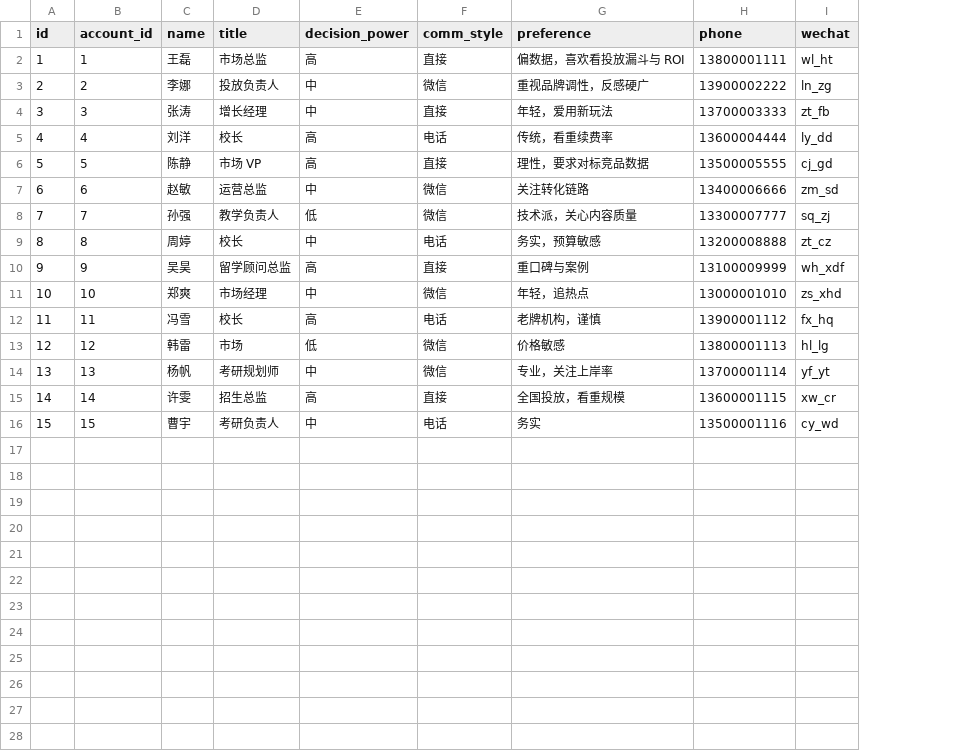
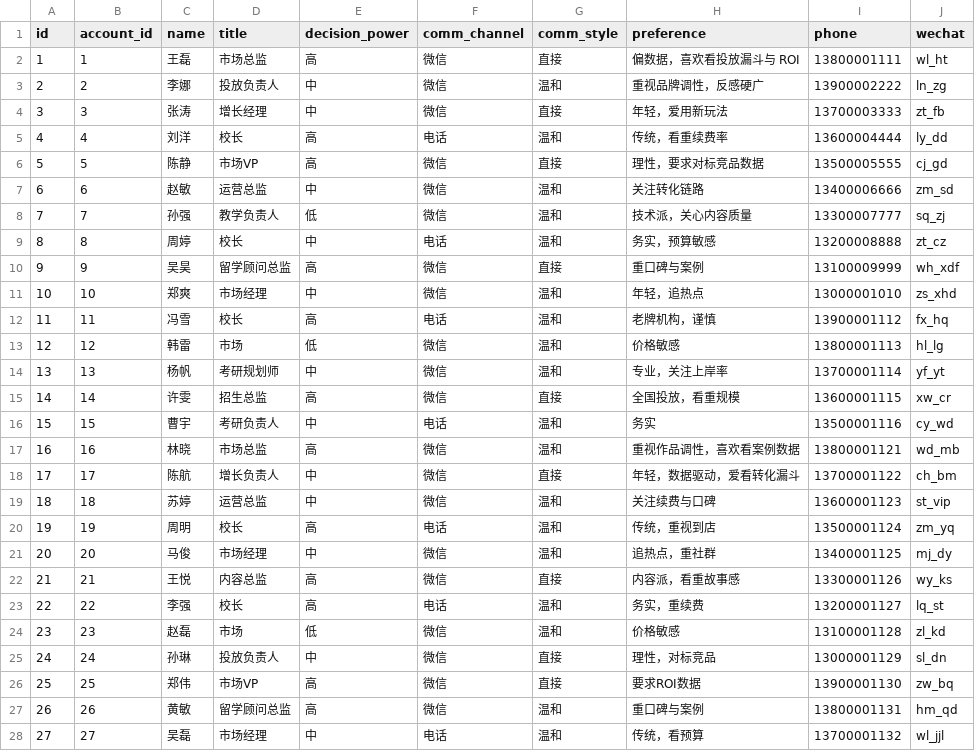
Before and after one commit to Averymeng/sales-copilot, a CSV file: db/seed/contacts.csv, drawn as a sheet; only a part is shown; addresses are those after the commit; the diff covers the shown part only; the diff names each change by its address in the sheet, - before the commit and + after, or states it on an @@ line.

```diff
--- a/db/seed/contacts.csv
+++ b/db/seed/contacts.csv
+column F (comm_channel), rows 2-16: 微信 | 微信 | 微信 | 电话 | 微信 | 微信 | 微信 | 电话 | 微信 | 微信 | 电话 | 微信 | 微信 | 微信 | 电话
-G3 (comm_style): 微信
+G3 (comm_style): 温和
-G5 (comm_style): 电话
+G5 (comm_style): 温和
-D6 (title): 市场 VP
+D6 (title): 市场VP
-G7:G8 (comm_style): 微信
+G7:G8 (comm_style): 温和
-G9 (comm_style): 电话
+G9 (comm_style): 温和
-G11 (comm_style): 微信
+G11 (comm_style): 温和
-G12 (comm_style): 电话
+G12 (comm_style): 温和
-G13:G14 (comm_style): 微信
+G13:G14 (comm_style): 温和
-G16 (comm_style): 电话
+G16 (comm_style): 温和
+row 17: 16 | 16 | 林晓 | 市场总监 | 高 | 微信 | 温和 | 重视作品调性，喜欢看案例数据 | 13800001121 | wd_mb
+row 18: 17 | 17 | 陈航 | 增长负责人 | 中 | 微信 | 直接 | 年轻，数据驱动，爱看转化漏斗 | 13700001122 | ch_bm
+row 19: 18 | 18 | 苏婷 | 运营总监 | 中 | 微信 | 温和 | 关注续费与口碑 | 13600001123 | st_vip
+row 20: 19 | 19 | 周明 | 校长 | 高 | 电话 | 温和 | 传统，重视到店 | 13500001124 | zm_yq
+row 21: 20 | 20 | 马俊 | 市场经理 | 中 | 微信 | 温和 | 追热点，重社群 | 13400001125 | mj_dy
+row 22: 21 | 21 | 王悦 | 内容总监 | 高 | 微信 | 直接 | 内容派，看重故事感 | 13300001126 | wy_ks
+row 23: 22 | 22 | 李强 | 校长 | 高 | 电话 | 温和 | 务实，重续费 | 13200001127 | lq_st
+row 24: 23 | 23 | 赵磊 | 市场 | 低 | 微信 | 温和 | 价格敏感 | 13100001128 | zl_kd
+row 25: 24 | 24 | 孙琳 | 投放负责人 | 中 | 微信 | 直接 | 理性，对标竞品 | 13000001129 | sl_dn
+row 26: 25 | 25 | 郑伟 | 市场VP | 高 | 微信 | 直接 | 要求ROI数据 | 13900001130 | zw_bq
+row 27: 26 | 26 | 黄敏 | 留学顾问总监 | 高 | 微信 | 温和 | 重口碑与案例 | 13800001131 | hm_qd
+row 28: 27 | 27 | 吴磊 | 市场经理 | 中 | 电话 | 温和 | 传统，看预算 | 13700001132 | wl_jjl
```
Also changed, not shown: 2 added rows elsewhere in this file, db/seed/accounts.csv, db/seed/campaigns.csv, 8 other files.
